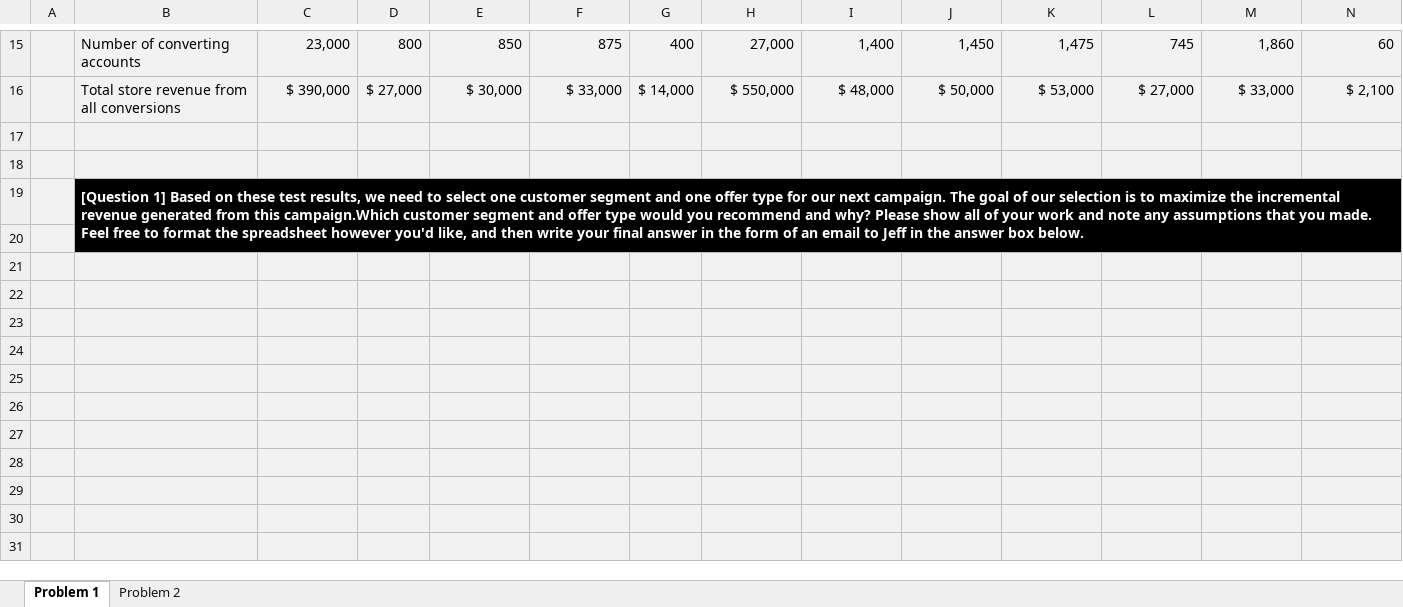
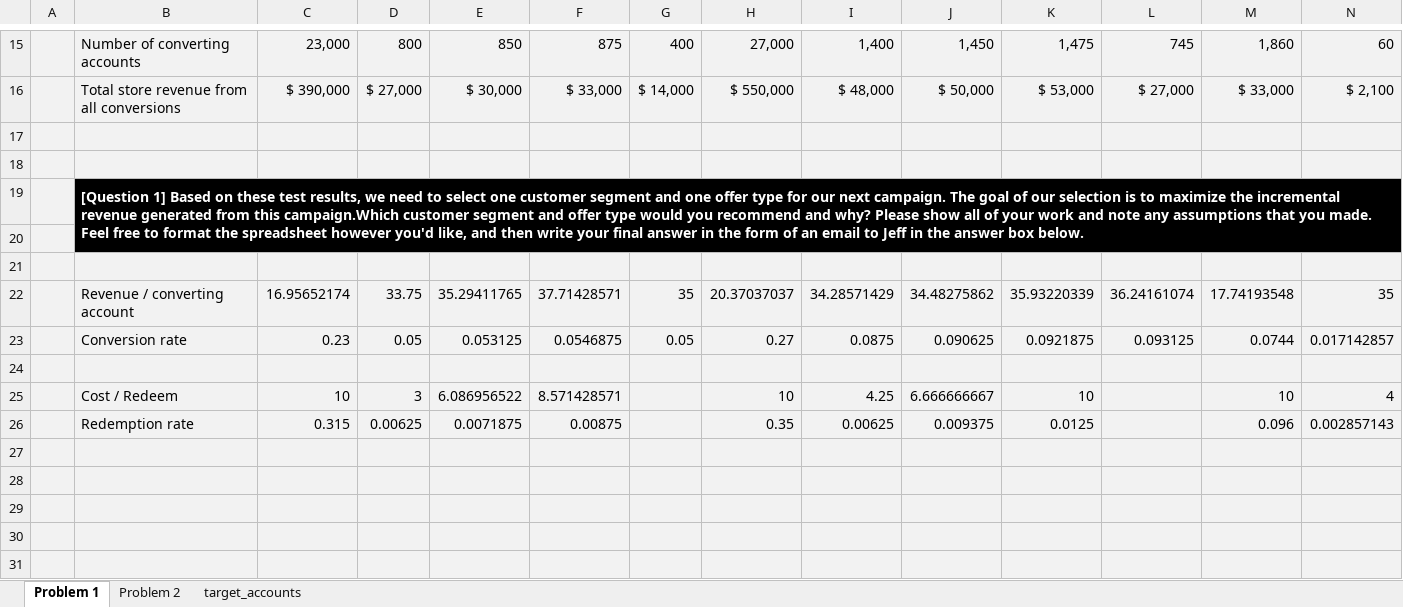
Before and after one commit to bosea3000/DMA_ProbSet, an Excel workbook: DMA_ProblemSet.xlsx, sheet Problem 1, drawn as a sheet; only a part is shown, gaps mark what is left out; values as stored, in another font and other column widths than the file's, no borders; charts and pictures not drawn; removed rows and columns are numbered as before the commit, all else as after; rows hold the shown columns only; the diff names each change by its address in the sheet, - before the commit and + after, or states it on an @@ line.

Commit message:
UPDATE: Main Sheet

```diff
--- a/DMA_ProblemSet.xlsx (sheet Problem 1)
+++ b/DMA_ProblemSet.xlsx (sheet Problem 1)
+sheet tab: target_accounts
+row 22:  | Revenue / converting account | 16.95652174 | 33.75 | 35.29411765 | 37.71428571 | 35 | 20.37037037 | 34.28571429 | 34.48275862 | 35.93220339 | 36.24161074 | 17.74193548 | 35
+row 23:  | Conversion rate | 0.23 | 0.05 | 0.053125 | 0.0546875 | 0.05 | 0.27 | 0.0875 | 0.090625 | 0.0921875 | 0.093125 | 0.0744 | 0.017142857
-row 25: (empty)
+row 25:  | Cost / Redeem | 10 | 3 | 6.086956522 | 8.571428571 |  | 10 | 4.25 | 6.666666667 | 10 |  | 10 | 4
-row 26: (empty)
+row 26:  | Redemption rate | 0.315 | 0.00625 | 0.0071875 | 0.00875 |  | 0.35 | 0.00625 | 0.009375 | 0.0125 |  | 0.096 | 0.002857143
-row 25: (empty)
-row 26: (empty)
```
Also changed, not shown: sheet Problem 2, charts or pictures.
